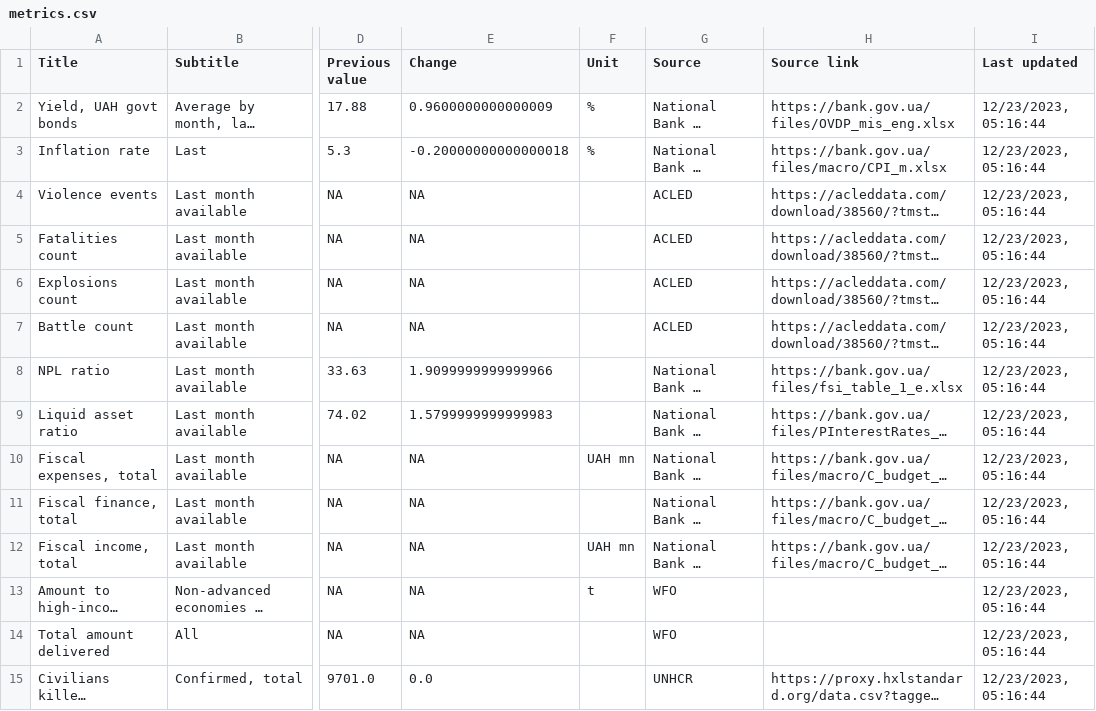
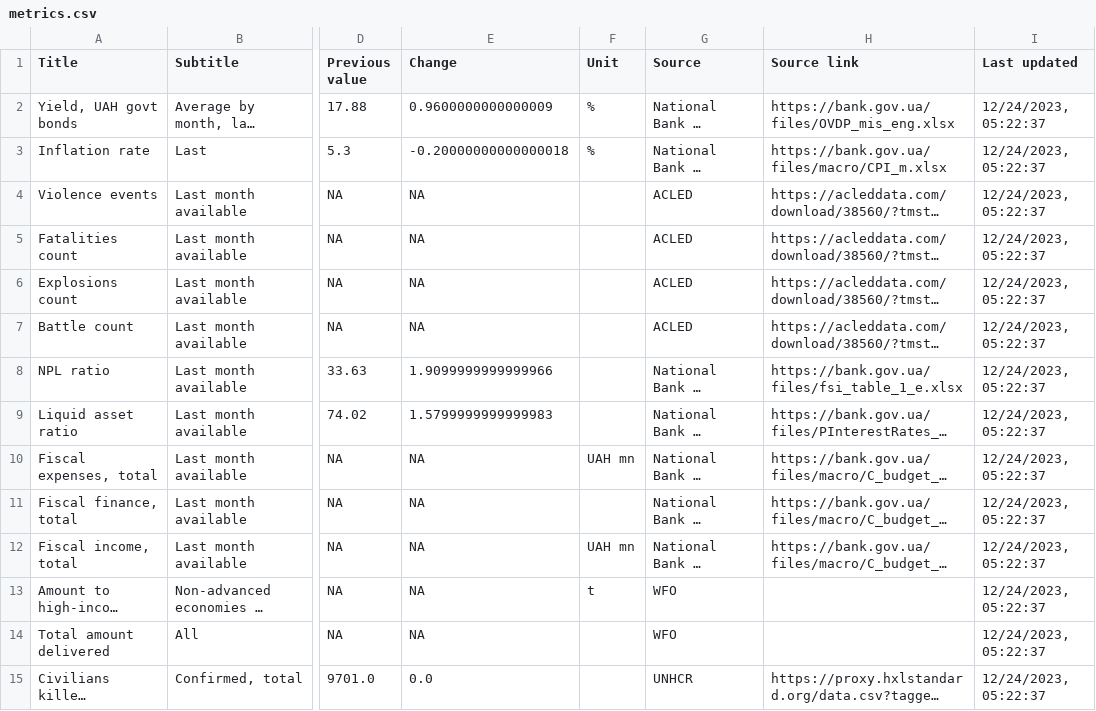
Before and after one commit to artkochnev/ukraine_dashboard, a CSV file: assets/metrics.csv, drawn as a sheet; only a part is shown, gaps mark what is left out; long unchanged cells end in …; the diff covers the shown part only; the diff names each change by its address in the sheet, - before the commit and + after, or states it on an @@ line.

```diff
--- a/assets/metrics.csv
+++ b/assets/metrics.csv
-I2:I15 (Last updated): 12/23/2023, 05:16:44
+I2:I15 (Last updated): 12/24/2023, 05:22:37
```
Also changed, not shown: 15 edited cells elsewhere in this file.
